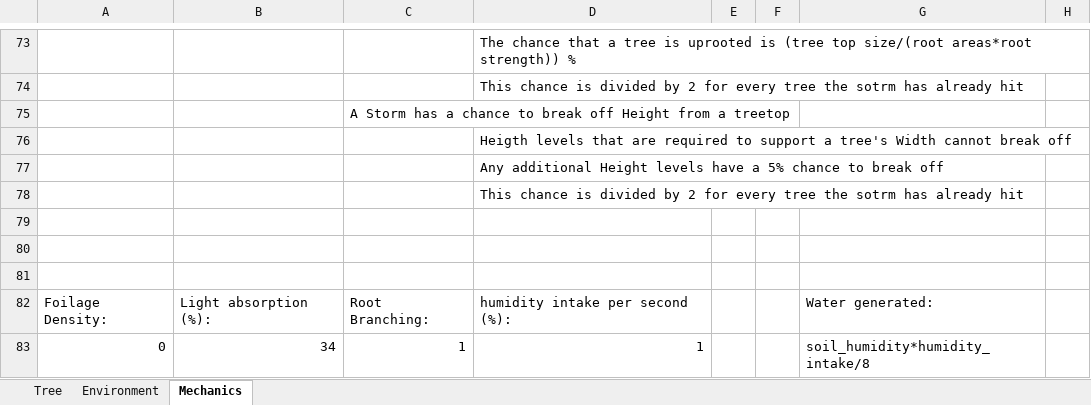
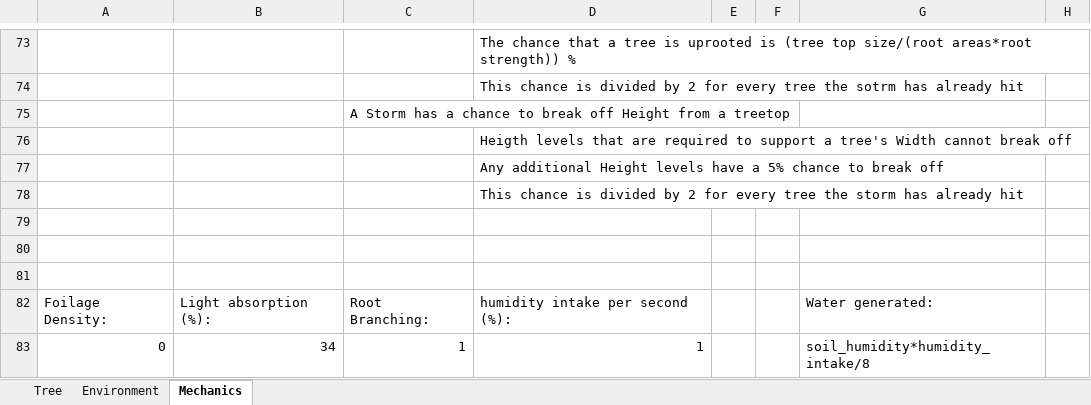
Before and after one commit to anwar-dalati/TreeWars, an Excel workbook: game_design/TreeWars_balancing.xlsx, sheet Mechanics, drawn as a sheet; only a part is shown, gaps mark what is left out; values as stored, in another font and other column widths than the file's, no borders; the diff names each change by its address in the sheet, - before the commit and + after, or states it on an @@ line.

```diff
--- a/game_design/TreeWars_balancing.xlsx (sheet Mechanics)
+++ b/game_design/TreeWars_balancing.xlsx (sheet Mechanics)
-D78: …tree the sotrm has already…
+D78: …tree the storm has already…
```
